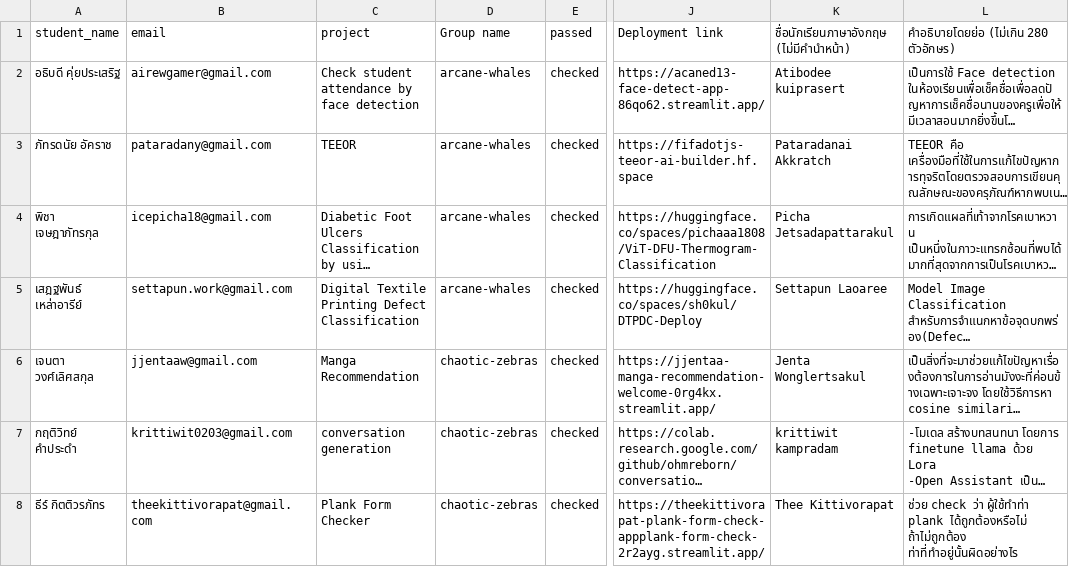
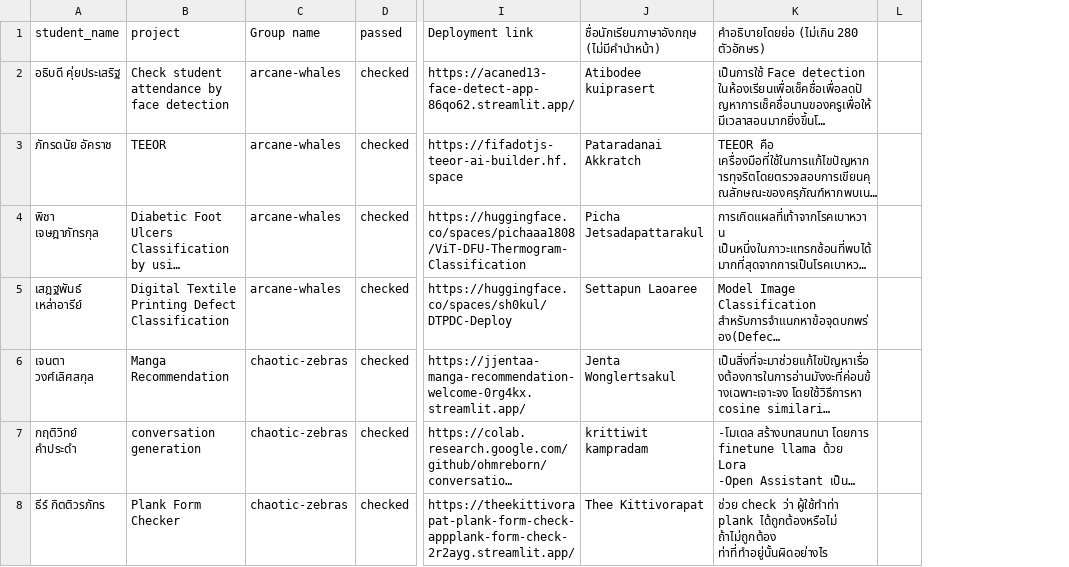
Before and after one commit to ai-builders/showcase, a CSV file: scripts/csv/ai_builders_2023.csv, drawn as a sheet; only a part is shown, gaps mark what is left out; long unchanged cells end in …; removed rows and columns are numbered as before the commit, all else as after; the diff covers the shown part only; the diff names each change by its address in the sheet, - before the commit and + after, or states it on an @@ line.

Commit message:
delete email in csv

```diff
--- a/scripts/csv/ai_builders_2023.csv
+++ b/scripts/csv/ai_builders_2023.csv
-column B (email), rows 2-8: airewgamer@gmail.com | pataradany@gmail.com | icepicha18@gmail.com | settapun.work@gmail.com | jjentaaw@gmail.com | krittiwit0203@gmail.com | theekittivorapat@gmail.com
+column L, empty
```
Also changed, not shown: 1 edited cell elsewhere in this file.
